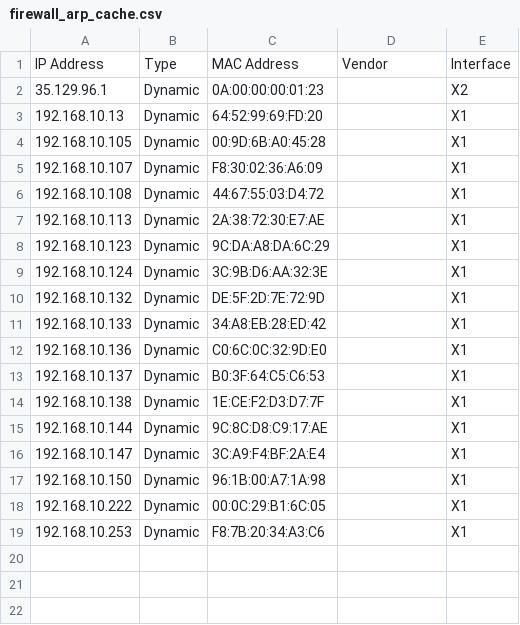
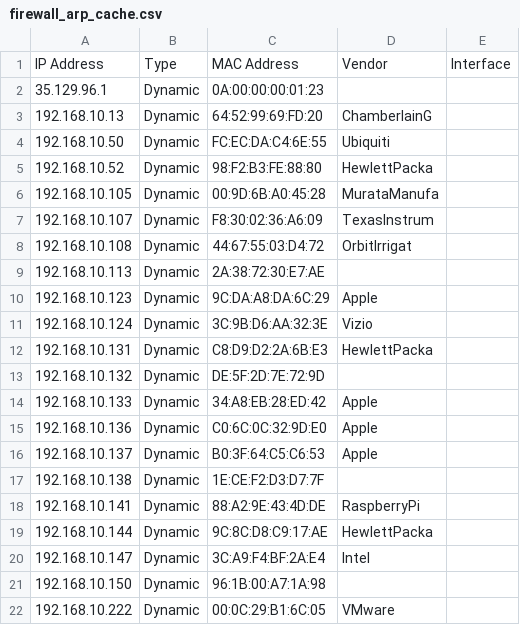
Before and after one commit to rikosintie/Discovery, a CSV file: firewall_arp_cache.csv, drawn as a sheet.

Commit message:
Git Title: fixed snmp_arp_cache.py, updated docs
Git Description:

Renamed merge-sonicwall-arp.py -> merge-firewall-arp.py
Fixed manuf ->manuf2 in snmp_arp_cache.py

Updated
docs/Helper-scripts.md
docs/appendix-discovery-automation.md - git diff example
docs/appendix-firewall-arp-snmp.md - usage example

```diff
--- a/firewall_arp_cache.csv
+++ b/firewall_arp_cache.csv
@@ -1,19 +1,22 @@
 IP Address,Type,MAC Address,Vendor,Interface
-35.129.96.1,Dynamic,0A:00:00:00:01:23,,X2
-192.168.10.13,Dynamic,64:52:99:69:FD:20,,X1
-192.168.10.105,Dynamic,00:9D:6B:A0:45:28,,X1
-192.168.10.107,Dynamic,F8:30:02:36:A6:09,,X1
-192.168.10.108,Dynamic,44:67:55:03:D4:72,,X1
-192.168.10.113,Dynamic,2A:38:72:30:E7:AE,,X1
-192.168.10.123,Dynamic,9C:DA:A8:DA:6C:29,,X1
-192.168.10.124,Dynamic,3C:9B:D6:AA:32:3E,,X1
-192.168.10.132,Dynamic,DE:5F:2D:7E:72:9D,,X1
-192.168.10.133,Dynamic,34:A8:EB:28:ED:42,,X1
-192.168.10.136,Dynamic,C0:6C:0C:32:9D:E0,,X1
-192.168.10.137,Dynamic,B0:3F:64:C5:C6:53,,X1
-192.168.10.138,Dynamic,1E:CE:F2:D3:D7:7F,,X1
-192.168.10.144,Dynamic,9C:8C:D8:C9:17:AE,,X1
-192.168.10.147,Dynamic,3C:A9:F4:BF:2A:E4,,X1
-192.168.10.150,Dynamic,96:1B:00:A7:1A:98,,X1
-192.168.10.222,Dynamic,00:0C:29:B1:6C:05,,X1
-192.168.10.253,Dynamic,F8:7B:20:34:A3:C6,,X1
+35.129.96.1,Dynamic,0A:00:00:00:01:23,,
+192.168.10.13,Dynamic,64:52:99:69:FD:20,ChamberlainG,
+192.168.10.50,Dynamic,FC:EC:DA:C4:6E:55,Ubiquiti,
+192.168.10.52,Dynamic,98:F2:B3:FE:88:80,HewlettPacka,
+192.168.10.105,Dynamic,00:9D:6B:A0:45:28,MurataManufa,
+192.168.10.107,Dynamic,F8:30:02:36:A6:09,TexasInstrum,
+192.168.10.108,Dynamic,44:67:55:03:D4:72,OrbitIrrigat,
+192.168.10.113,Dynamic,2A:38:72:30:E7:AE,,
+192.168.10.123,Dynamic,9C:DA:A8:DA:6C:29,Apple,
+192.168.10.124,Dynamic,3C:9B:D6:AA:32:3E,Vizio,
+192.168.10.131,Dynamic,C8:D9:D2:2A:6B:E3,HewlettPacka,
+192.168.10.132,Dynamic,DE:5F:2D:7E:72:9D,,
+192.168.10.133,Dynamic,34:A8:EB:28:ED:42,Apple,
+192.168.10.136,Dynamic,C0:6C:0C:32:9D:E0,Apple,
+192.168.10.137,Dynamic,B0:3F:64:C5:C6:53,Apple,
+192.168.10.138,Dynamic,1E:CE:F2:D3:D7:7F,,
+192.168.10.141,Dynamic,88:A2:9E:43:4D:DE,RaspberryPi,
+192.168.10.144,Dynamic,9C:8C:D8:C9:17:AE,HewlettPacka,
+192.168.10.147,Dynamic,3C:A9:F4:BF:2A:E4,Intel,
+192.168.10.150,Dynamic,96:1B:00:A7:1A:98,,
+192.168.10.222,Dynamic,00:0C:29:B1:6C:05,VMware,
```
Also changed, not shown: 5 other files.
